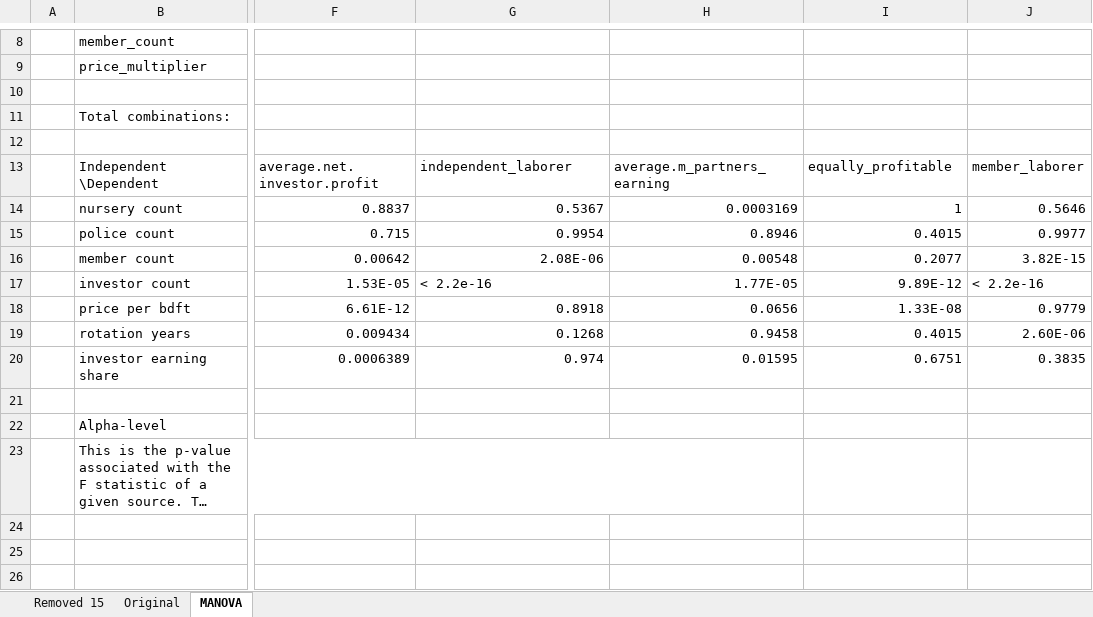
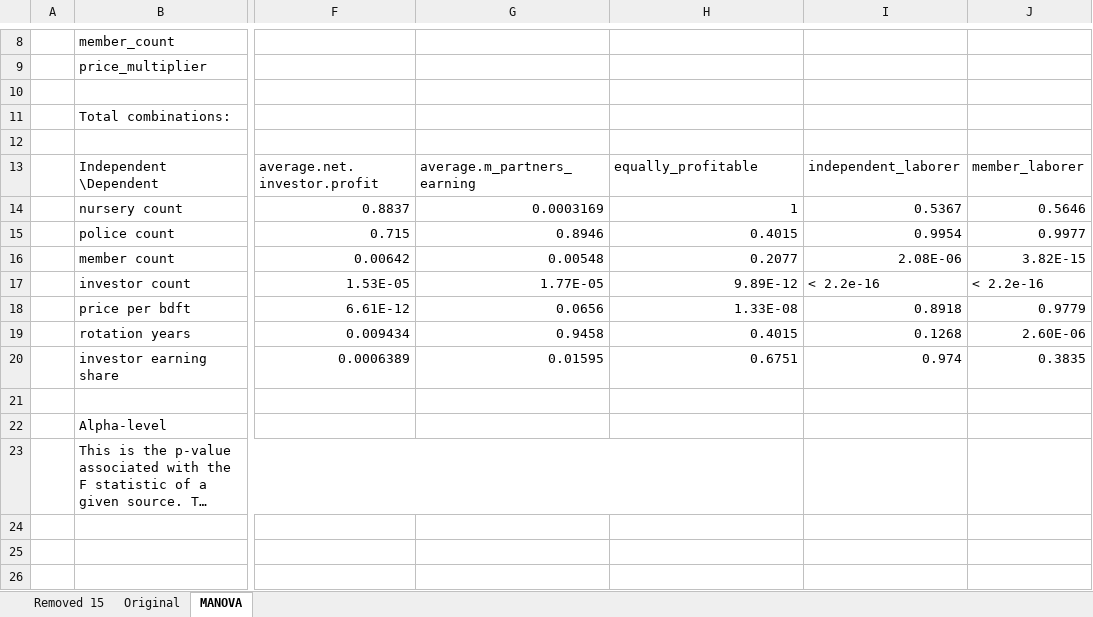
Before and after one commit to zarnejo-exers/LUNTIAN, an Excel workbook: results/batch_experiment.xlsx, sheet MANOVA, drawn as a sheet; only a part is shown, gaps mark what is left out; long unchanged cells end in …; values as stored, in another font and other column widths than the file's, no cell formats; charts and pictures not drawn; the diff names each change by its address in the sheet, - before the commit and + after, or states it on an @@ line.

```diff
--- a/results/batch_experiment.xlsx (sheet MANOVA)
+++ b/results/batch_experiment.xlsx (sheet MANOVA)
-G13: independent_laborer
+G13: average.m_partners_earning
-H13: average.m_partners_earning
+H13: equally_profitable
-I13: equally_profitable
+I13: independent_laborer
-G14: 0.5367
+G14: 0.0003169
-H14: 0.0003169
+H14: 1
-I14: 1
+I14: 0.5367
-G15: 0.9954
+G15: 0.8946
-H15: 0.8946
+H15: 0.4015
-I15: 0.4015
+I15: 0.9954
-G16: 2.08E-06
+G16: 0.00548
-H16: 0.00548
+H16: 0.2077
-I16: 0.2077
+I16: 2.08E-06
-G17: < 2.2e-16
+G17: 1.77E-05
-H17: 1.77E-05
+H17: 9.89E-12
-I17: 9.89E-12
+I17: < 2.2e-16
-G18: 0.8918
+G18: 0.0656
-H18: 0.0656
+H18: 1.33E-08
-I18: 1.33E-08
+I18: 0.8918
-G19: 0.1268
+G19: 0.9458
-H19: 0.9458
+H19: 0.4015
-I19: 0.4015
+I19: 0.1268
-G20: 0.974
+G20: 0.01595
-H20: 0.01595
+H20: 0.6751
-I20: 0.6751
+I20: 0.974
```
Also changed, not shown: cell formats, 30 other files.
